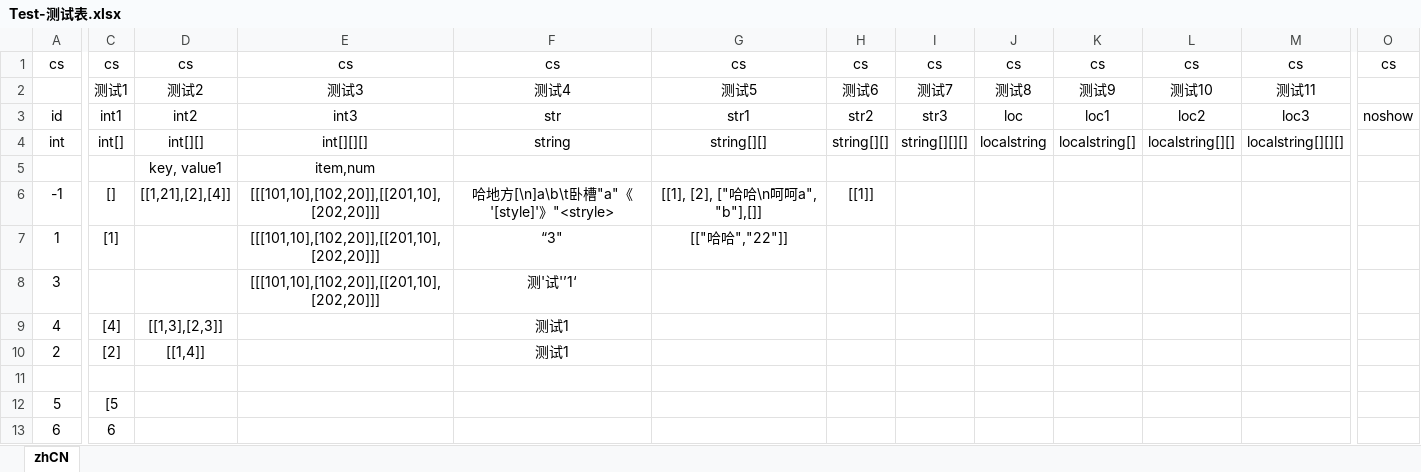
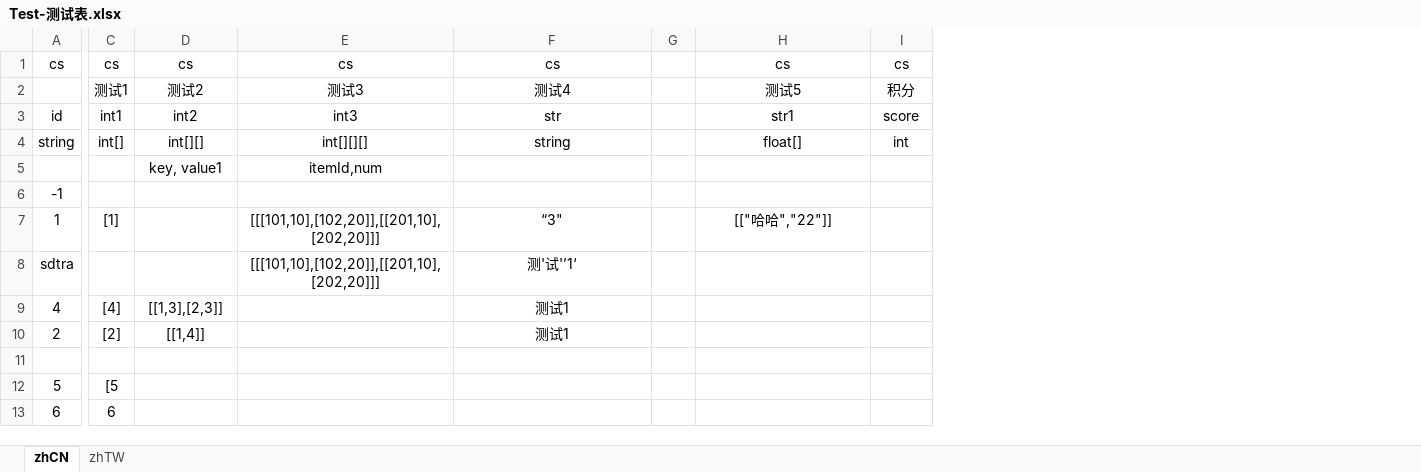
Before and after one commit to huoevl/CCFrameIng, an Excel workbook: cmd/xlsx/Test-测试表.xlsx, sheet zhCN, drawn as a sheet; only a part is shown, gaps mark what is left out; values as stored, in another font and other column widths than the file's, no borders; removed rows and columns are numbered as before the commit, all else as after; the diff covers the shown part only; the diff names each change by its address in the sheet, - before the commit and + after, or states it on an @@ line.

```diff
--- a/cmd/xlsx/Test-测试表.xlsx (sheet zhCN)
+++ b/cmd/xlsx/Test-测试表.xlsx (sheet zhCN)
+sheet tab: zhTW
+column G, empty
-column H, rows 1-6: cs | 测试6 | str2 | string[][] |  | [[1]]
-column I, rows 1-4: cs | 测试7 | str3 | string[][][]
-column J, rows 1-4: cs | 测试8 | loc | localstring
-column K, rows 1-4: cs | 测试9 | loc1 | localstring[]
-column L, rows 1-4: cs | 测试10 | loc2 | localstring[][]
-column M, rows 1-4: cs | 测试11 | loc3 | localstring[][][]
-I2: (empty)
+I2: 积分
-I3: noshow
+I3: score
-A4: int
+A4: string
-H4: string[][]
+H4: float[]
-I4: (empty)
+I4: int
-E5: item,num
+E5: itemId,num
-C6: []
+C6: (empty)
-D6: [[1,21],[2],[4]]
+D6: (empty)
-E6: [[[101,10],[102,20]],[[201,10],[202,20]]]
+E6: (empty)
-F6: 哈地方[\n]a\b\t卧槽"a"《'[style]'》"<stryle>
+F6: (empty)
-H6: [[1], [2], ["哈哈\n呵呵a", "b"],[]]
+H6: (empty)
-A8: 3
+A8: sdtra
```
Also changed, not shown: 1 removed column elsewhere in this sheet, 5 other files.
